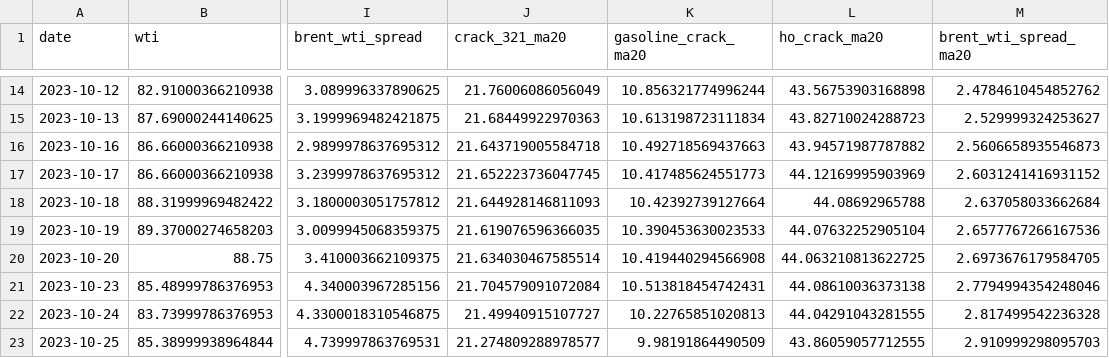
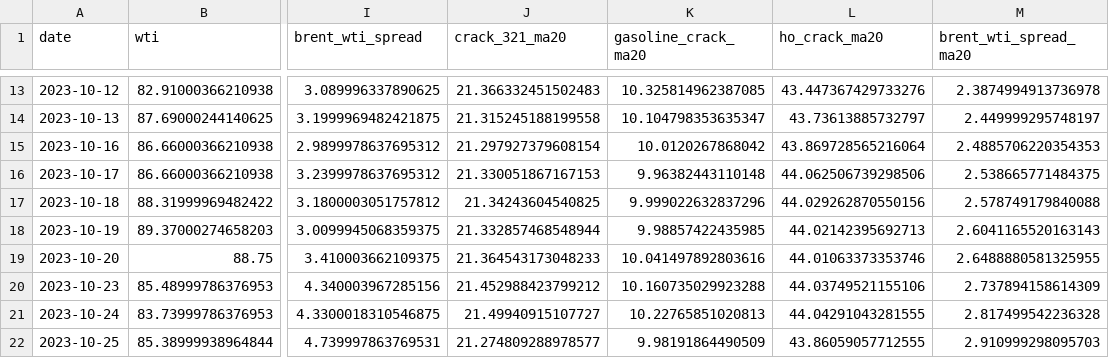
Before and after one commit to ela113arm-arch/macro-data-tracker, a CSV file: data/crack_spreads.csv, drawn as a sheet; only a part is shown, gaps mark what is left out; addresses are those after the commit; the diff covers the shown part only; the diff names each change by its address in the sheet, - before the commit and + after, or states it on an @@ line.

```diff
--- a/data/crack_spreads.csv
+++ b/data/crack_spreads.csv
-J13 (crack_321_ma20): 21.76006086056049
+J13 (crack_321_ma20): 21.366332451502483
-K13 (gasoline_crack_ma20): 10.856321774996244
+K13 (gasoline_crack_ma20): 10.325814962387085
-L13 (ho_crack_ma20): 43.56753903168898
+L13 (ho_crack_ma20): 43.447367429733276
-M13 (brent_wti_spread_ma20): 2.4784610454852762
+M13 (brent_wti_spread_ma20): 2.3874994913736978
-J14 (crack_321_ma20): 21.68449922970363
+J14 (crack_321_ma20): 21.315245188199558
-K14 (gasoline_crack_ma20): 10.613198723111834
+K14 (gasoline_crack_ma20): 10.104798353635347
-L14 (ho_crack_ma20): 43.82710024288723
+L14 (ho_crack_ma20): 43.73613885732797
-M14 (brent_wti_spread_ma20): 2.529999324253627
+M14 (brent_wti_spread_ma20): 2.449999295748197
-J15 (crack_321_ma20): 21.643719005584718
+J15 (crack_321_ma20): 21.297927379608154
-K15 (gasoline_crack_ma20): 10.492718569437663
+K15 (gasoline_crack_ma20): 10.0120267868042
-L15 (ho_crack_ma20): 43.94571987787882
+L15 (ho_crack_ma20): 43.869728565216064
-M15 (brent_wti_spread_ma20): 2.5606658935546873
+M15 (brent_wti_spread_ma20): 2.4885706220354353
-J16 (crack_321_ma20): 21.652223736047745
+J16 (crack_321_ma20): 21.330051867167153
-K16 (gasoline_crack_ma20): 10.417485624551773
+K16 (gasoline_crack_ma20): 9.96382443110148
-L16 (ho_crack_ma20): 44.12169995903969
+L16 (ho_crack_ma20): 44.062506739298506
-M16 (brent_wti_spread_ma20): 2.6031241416931152
+M16 (brent_wti_spread_ma20): 2.538665771484375
-J17 (crack_321_ma20): 21.644928146811093
+J17 (crack_321_ma20): 21.34243604540825
-K17 (gasoline_crack_ma20): 10.42392739127664
+K17 (gasoline_crack_ma20): 9.999022632837296
-L17 (ho_crack_ma20): 44.08692965788
+L17 (ho_crack_ma20): 44.029262870550156
-M17 (brent_wti_spread_ma20): 2.637058033662684
+M17 (brent_wti_spread_ma20): 2.578749179840088
-J18 (crack_321_ma20): 21.619076596366035
+J18 (crack_321_ma20): 21.332857468548944
-K18 (gasoline_crack_ma20): 10.390453630023533
+K18 (gasoline_crack_ma20): 9.98857422435985
-L18 (ho_crack_ma20): 44.07632252905104
+L18 (ho_crack_ma20): 44.02142395692713
-M18 (brent_wti_spread_ma20): 2.6577767266167536
+M18 (brent_wti_spread_ma20): 2.6041165520163143
-J19 (crack_321_ma20): 21.634030467585514
+J19 (crack_321_ma20): 21.364543173048233
-K19 (gasoline_crack_ma20): 10.419440294566908
+K19 (gasoline_crack_ma20): 10.041497892803616
-L19 (ho_crack_ma20): 44.063210813622725
+L19 (ho_crack_ma20): 44.01063373353746
-M19 (brent_wti_spread_ma20): 2.6973676179584705
+M19 (brent_wti_spread_ma20): 2.6488880581325955
-J20 (crack_321_ma20): 21.704579091072084
+J20 (crack_321_ma20): 21.452988423799212
-K20 (gasoline_crack_ma20): 10.513818454742431
+K20 (gasoline_crack_ma20): 10.160735029923288
-L20 (ho_crack_ma20): 44.08610036373138
+L20 (ho_crack_ma20): 44.03749521155106
-M20 (brent_wti_spread_ma20): 2.7794994354248046
+M20 (brent_wti_spread_ma20): 2.737894158614309
```
Also changed, not shown: 1 removed row and 56 edited cells elsewhere in this file, data/cot_wti_brent_merged.csv, data/days_of_supply.csv, 19 other files.
